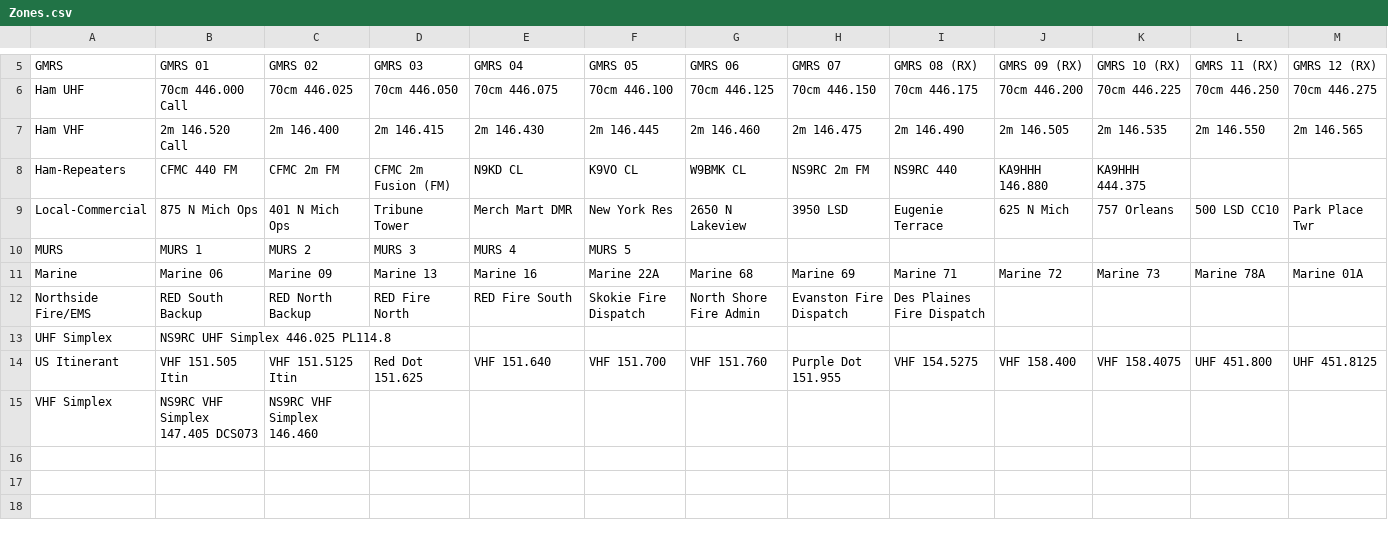
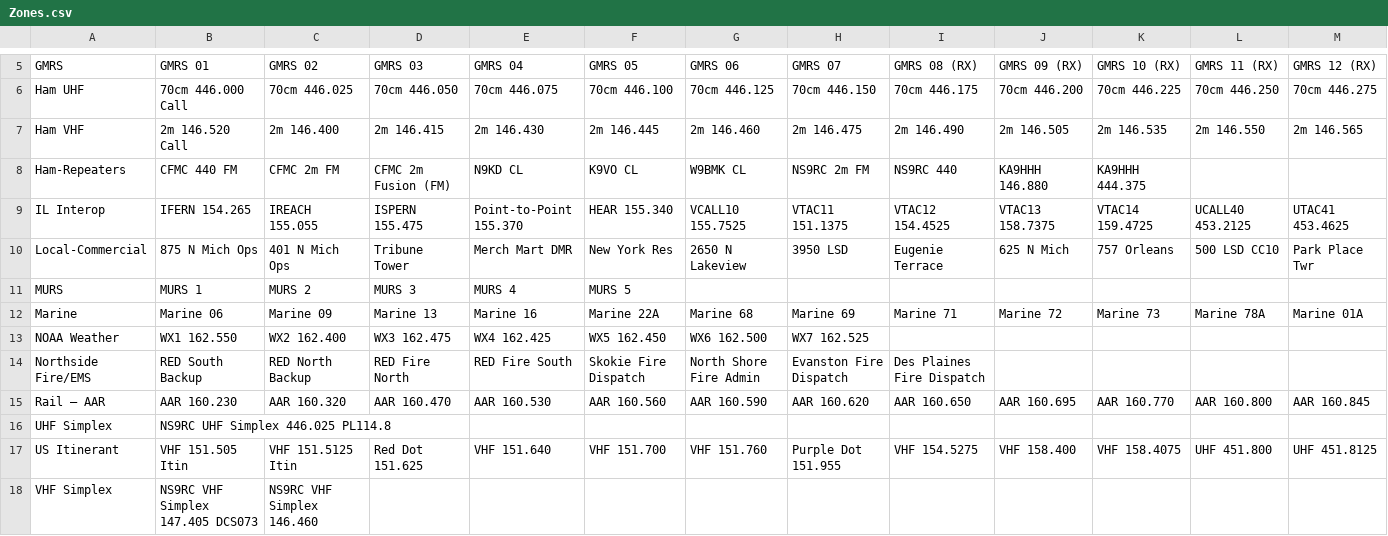
Before and after one commit to emuehlstein/OpenGD77_SSRFLite_Generator, a CSV file: opengd77_cps_import_generated/Zones.csv, drawn as a sheet; only a part is shown, gaps mark what is left out; rows hold the shown columns only; the diff names each change by its address in the sheet, - before the commit and + after, or states it on an @@ line.

```diff
--- a/opengd77_cps_import_generated/Zones.csv
+++ b/opengd77_cps_import_generated/Zones.csv
+row 9: IL Interop | IFERN 154.265 | IREACH 155.055 | ISPERN 155.475 | Point-to-Point 155.370 | HEAR 155.340 | VCALL10 155.7525 | VTAC11 151.1375 | VTAC12 154.4525 | VTAC13 158.7375 | VTAC14 159.4725 | UCALL40 453.2125 | UTAC41 453.4625
+row 13: NOAA Weather | WX1 162.550 | WX2 162.400 | WX3 162.475 | WX4 162.425 | WX5 162.450 | WX6 162.500 | WX7 162.525
+row 15: Rail – AAR | AAR 160.230 | AAR 160.320 | AAR 160.470 | AAR 160.530 | AAR 160.560 | AAR 160.590 | AAR 160.620 | AAR 160.650 | AAR 160.695 | AAR 160.770 | AAR 160.800 | AAR 160.845
```
Also changed, not shown: opengd77_cps_import_generated/Channels.csv, 4 other files.
